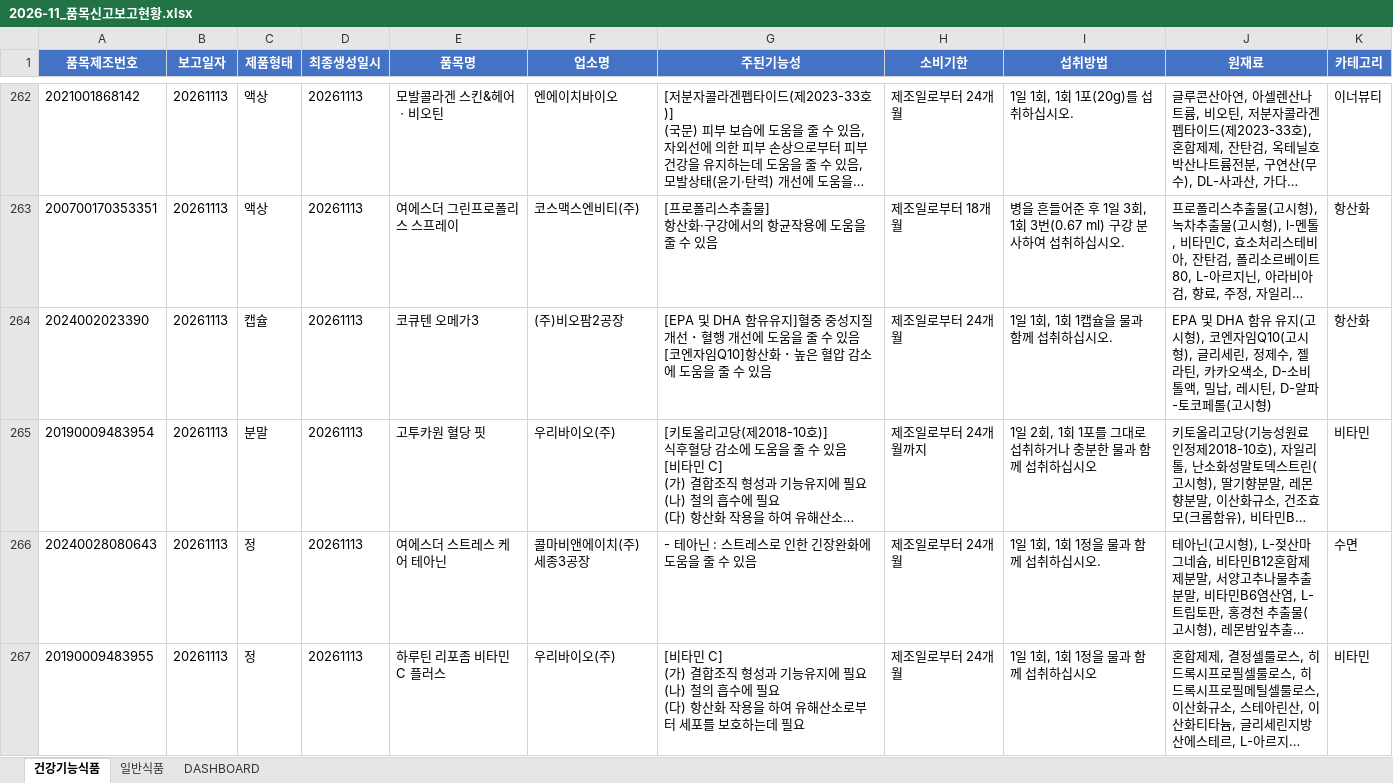
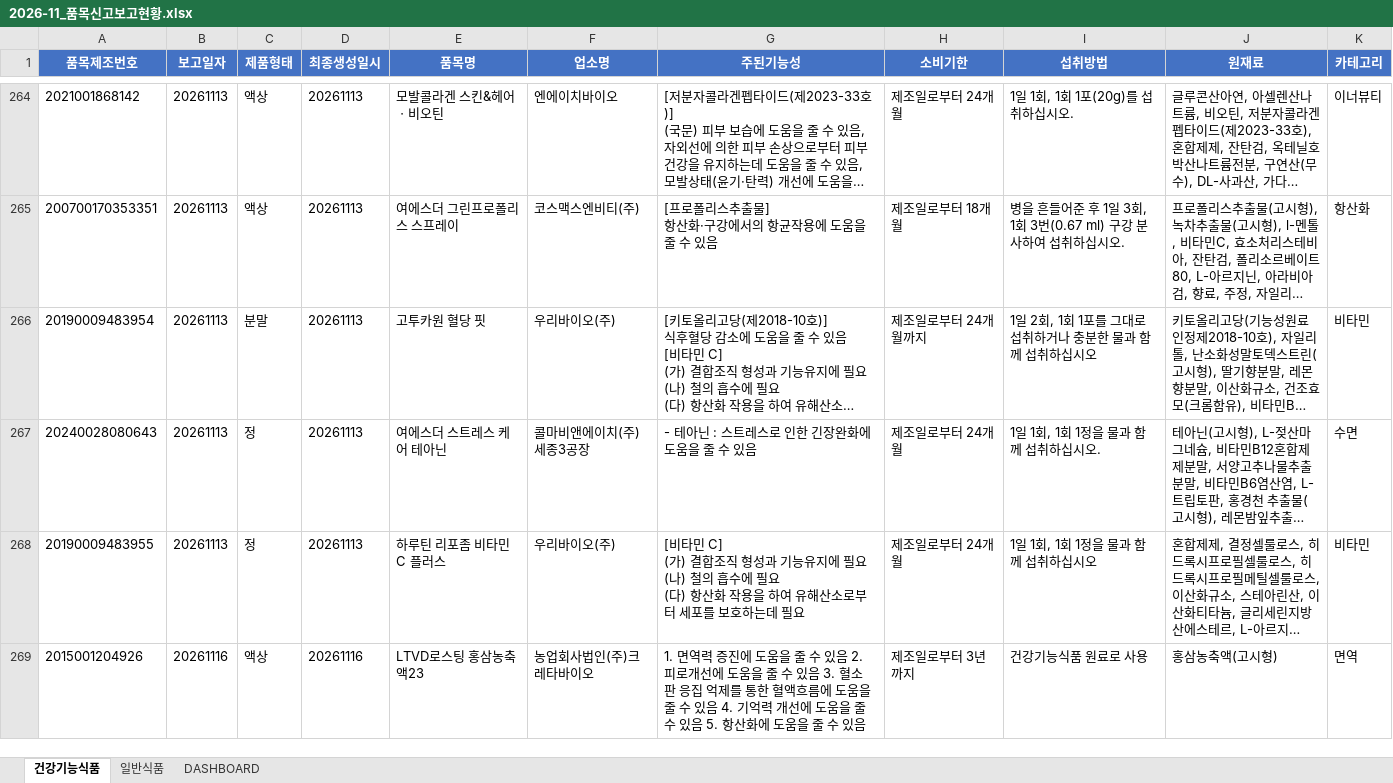
Before and after one commit to primexx98-sudo/food-product-status, an Excel workbook: output/2026-11_품목신고보고현황.xlsx, sheet 건강기능식품, drawn as a sheet; only a part is shown, gaps mark what is left out; long unchanged cells end in …; values as stored, in another font and other column widths than the file's, no borders; removed rows and columns are numbered as before the commit, all else as after; ↵ is a line break in a cell; the diff covers the shown part only; the diff names each change by its address in the sheet, - before the commit and + after, or states it on an @@ line.

```diff
--- a/output/2026-11_품목신고보고현황.xlsx (sheet 건강기능식품)
+++ b/output/2026-11_품목신고보고현황.xlsx (sheet 건강기능식품)
-row 264: 2024002023390 | 20261113 | 캡슐 | 20261113 | 코큐텐 오메가3 | (주)비오팜2공장 | [EPA 및 DHA 함유유지]혈중 중성지질 개선 ･ 혈행 개선에 도움을 줄 수 있음 ↵ [코엔자임Q10]항산화 ･ 높은 혈압 감소에 도움을 줄 수 있음 | 제조일로부터 24개월 | 1일 1회, 1회 1캡슐을 물과 함께 섭취하십시오. | EPA 및 DHA 함유 유지(고시형), 코엔자임Q10(고시형), 글리세린, 정제수, 젤라틴, 카카오색소, D-소비톨액, 밀납, 레시틴, D-알파-토코페롤(고시형) | 항산화
+row 269: 2015001204926 | 20261116 | 액상 | 20261116 | LTVD로스팅 홍삼농축액23 | 농업회사법인(주)크레타바이오 | 1. 면역력 증진에 도움을 줄 수 있음 2. 피로개선에 도움을 줄 수 있음 3. 혈소판 응집 억제를 통한 혈액흐름에 도움을 줄 수 있음 4. 기억력 개선에 도움을 줄 수 있음 5. 항산화에 도움을 줄 수 있음 | 제조일로부터 3년까지 | 건강기능식품 원료로 사용 | 홍삼농축액(고시형) | 면역
```
Also changed, not shown: 40 added rows, 5 removed rows and 6 edited cells elsewhere in this sheet, sheet 일반식품, sheet DASHBOARD, 11 other files.
